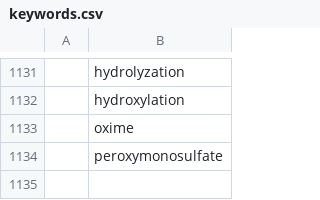
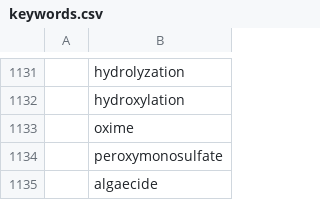
Before and after one commit to feedpapers/limnopapers, a CSV file: limnopapers/keywords.csv, drawn as a sheet; only a part is shown, gaps mark what is left out; the diff names each change by its address in the sheet, - before the commit and + after, or states it on an @@ line.

Commit message:
stash keywords [skip ci]

```diff
--- a/limnopapers/keywords.csv
+++ b/limnopapers/keywords.csv
+row 1135:  | algaecide
```
